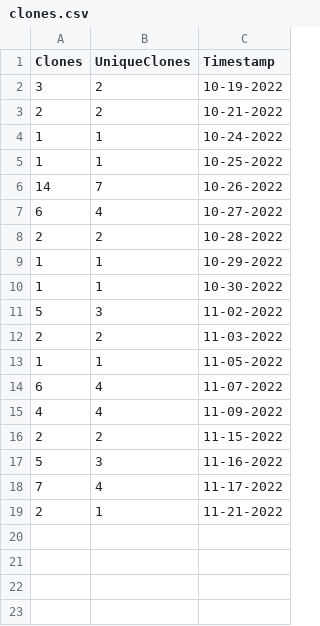
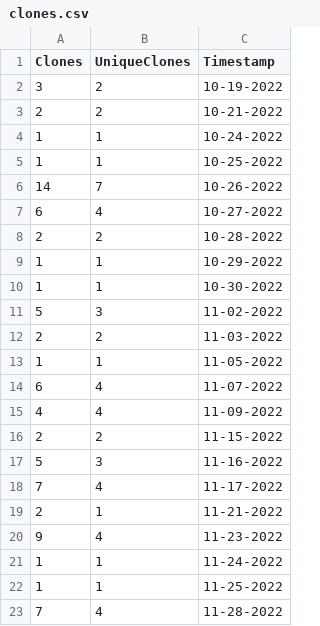
Before and after one commit to digitalocean/k8s-adoption-journey, a CSV file: github-telemetry/clones.csv, drawn as a sheet.

```diff
--- a/github-telemetry/clones.csv
+++ b/github-telemetry/clones.csv
@@ -19 +19,5 @@ Clones,UniqueClones,Timestamp
 2,1,11-21-2022
+9,4,11-23-2022
+1,1,11-24-2022
+1,1,11-25-2022
+7,4,11-28-2022
```
Also changed, not shown: github-telemetry/views.csv, 2 other files.
